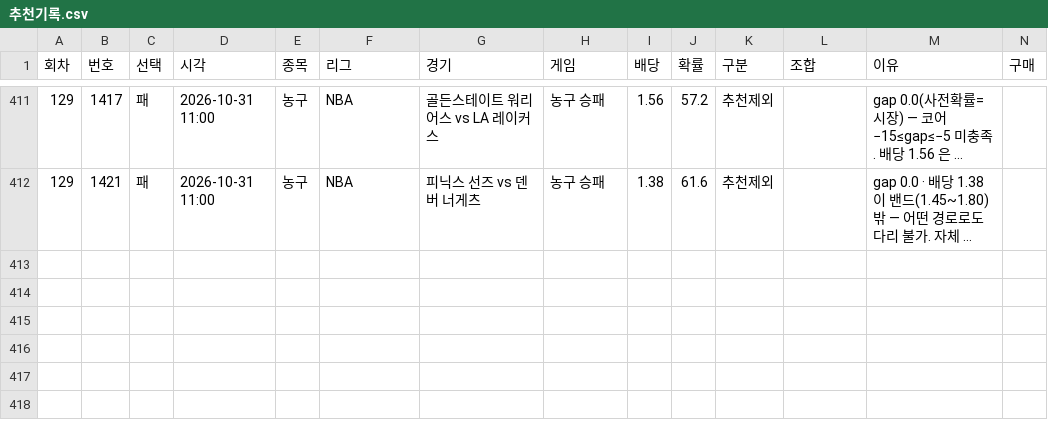
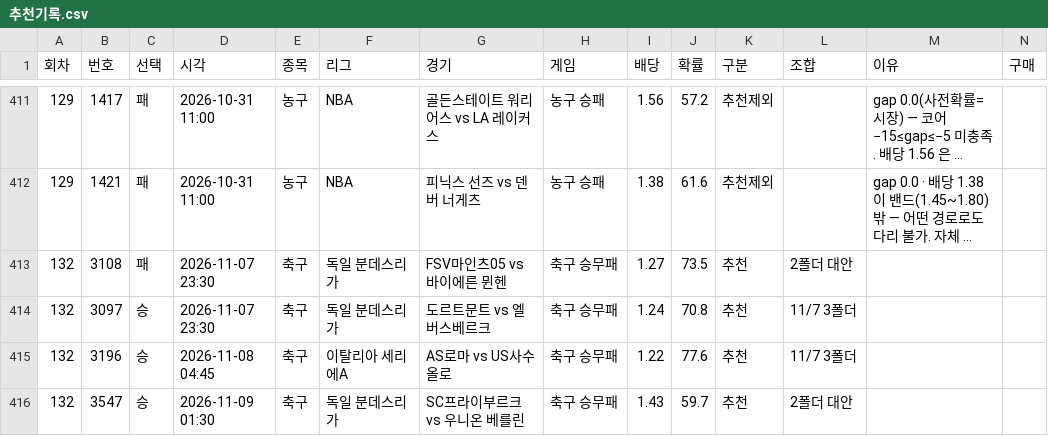
Before and after one commit to Mrzero-00/ai-playground, a CSV file: 승부예측 프로그램/추천기록.csv, drawn as a sheet; only a part is shown, gaps mark what is left out; long unchanged cells end in …; rows hold the shown columns only; the diff names each change by its address in the sheet, - before the commit and + after, or states it on an @@ line.

```diff
--- a/승부예측 프로그램/추천기록.csv
+++ b/승부예측 프로그램/추천기록.csv
+row 413: 132 | 3108 | 패 | 2026-11-07 23:30 | 축구 | 독일 분데스리가 | FSV마인츠05 vs 바이에른 뮌헨 | 축구 승무패 | 1.27 | 73.5 | 추천 | 2폴더 대안
+row 414: 132 | 3097 | 승 | 2026-11-07 23:30 | 축구 | 독일 분데스리가 | 도르트문트 vs 엘버스베르크 | 축구 승무패 | 1.24 | 70.8 | 추천 | 11/7 3폴더
+row 415: 132 | 3196 | 승 | 2026-11-08 04:45 | 축구 | 이탈리아 세리에A | AS로마 vs US사수올로 | 축구 승무패 | 1.22 | 77.6 | 추천 | 11/7 3폴더
+row 416: 132 | 3547 | 승 | 2026-11-09 01:30 | 축구 | 독일 분데스리가 | SC프라이부르크 vs 우니온 베를린 | 축구 승무패 | 1.43 | 59.7 | 추천 | 2폴더 대안
```
Also changed, not shown: 승부예측 프로그램/구매일정.csv, 4 other files.
